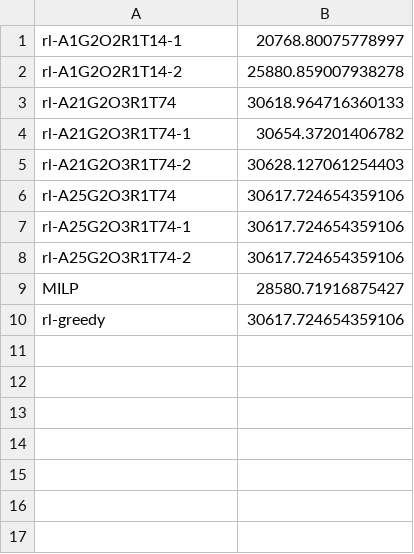
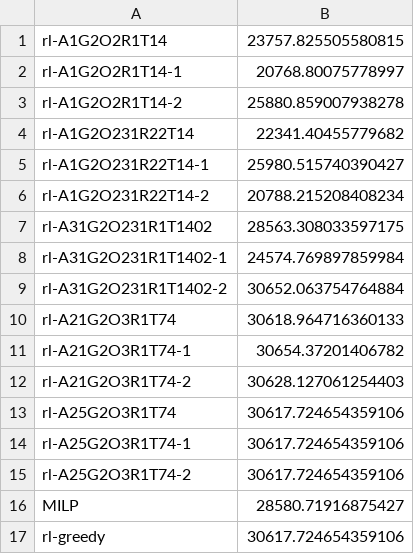
Before and after one commit to baobabsoluciones/flowing-basin, a CSV file: flowing_basin/scripts/reports/results_G2_experiment13.csv, drawn as a sheet; the diff names each change by its address in the sheet, - before the commit and + after, or states it on an @@ line.

Commit message:
Finished studying Experiment 13

```diff
--- a/flowing_basin/scripts/reports/results_G2_experiment13.csv
+++ b/flowing_basin/scripts/reports/results_G2_experiment13.csv
+row 1: rl-A1G2O2R1T14 | 23757.825505580815
+row 4: rl-A1G2O231R22T14 | 22341.40455779682
+row 5: rl-A1G2O231R22T14-1 | 25980.515740390427
+row 6: rl-A1G2O231R22T14-2 | 20788.215208408234
+row 7: rl-A31G2O231R1T1402 | 28563.308033597175
+row 8: rl-A31G2O231R1T1402-1 | 24574.769897859984
+row 9: rl-A31G2O231R1T1402-2 | 30652.063754764884
```
Also changed, not shown: flowing_basin/scripts/reports/results_G0_experiment13.csv, 2 other files.
